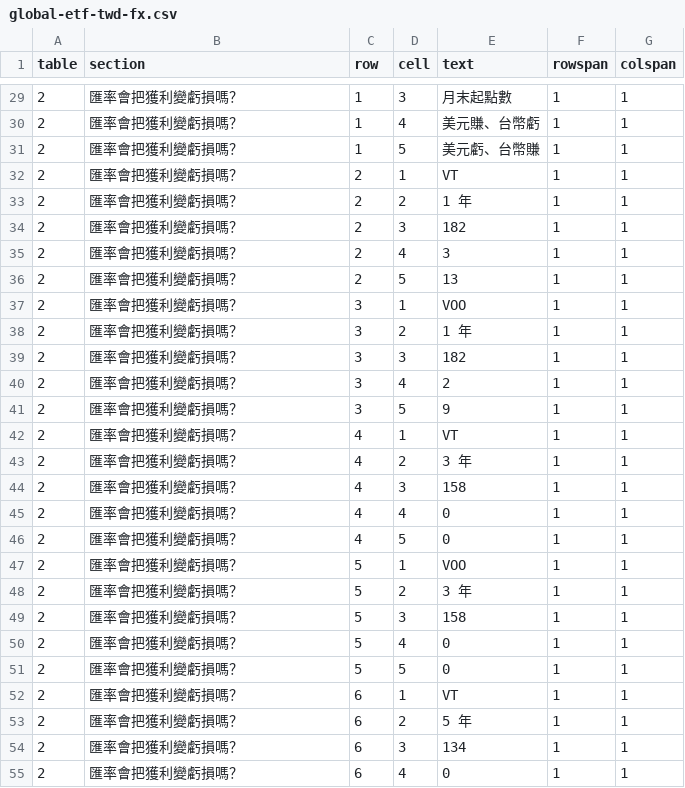
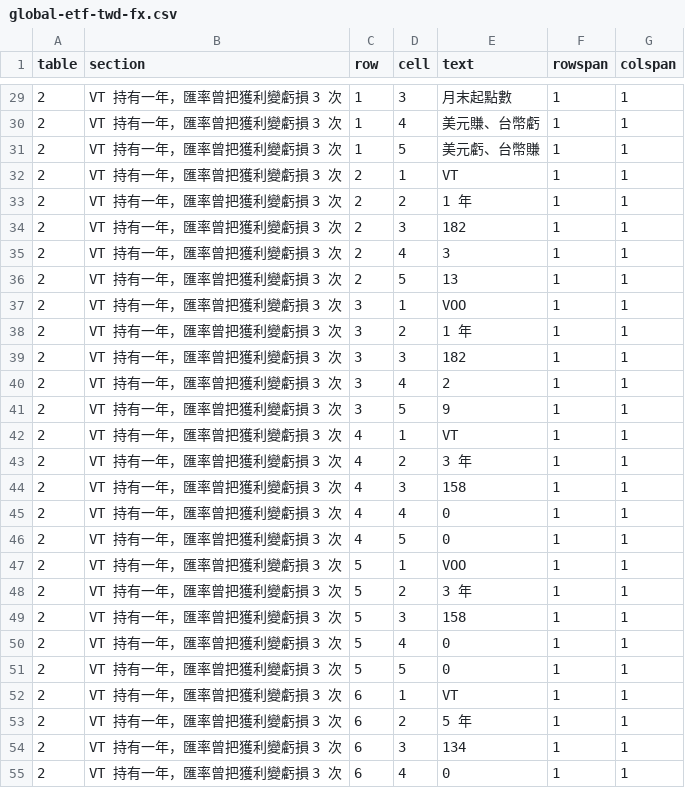
Before and after one commit to keigoks-ivan/tools, a CSV file: invest/data/article-snapshots/global-etf-twd-fx.csv, drawn as a sheet; only a part is shown, gaps mark what is left out; the diff covers the shown part only.

```diff
--- a/invest/data/article-snapshots/global-etf-twd-fx.csv
+++ b/invest/data/article-snapshots/global-etf-twd-fx.csv
@@ -29,27 +29,27 @@
-2,匯率會把獲利變虧損嗎？,1,3,月末起點數,1,1
-2,匯率會把獲利變虧損嗎？,1,4,美元賺、台幣虧,1,1
-2,匯率會把獲利變虧損嗎？,1,5,美元虧、台幣賺,1,1
-2,匯率會把獲利變虧損嗎？,2,1,VT,1,1
-2,匯率會把獲利變虧損嗎？,2,2,1 年,1,1
-2,匯率會把獲利變虧損嗎？,2,3,182,1,1
-2,匯率會把獲利變虧損嗎？,2,4,3,1,1
-2,匯率會把獲利變虧損嗎？,2,5,13,1,1
-2,匯率會把獲利變虧損嗎？,3,1,VOO,1,1
-2,匯率會把獲利變虧損嗎？,3,2,1 年,1,1
-2,匯率會把獲利變虧損嗎？,3,3,182,1,1
-2,匯率會把獲利變虧損嗎？,3,4,2,1,1
-2,匯率會把獲利變虧損嗎？,3,5,9,1,1
-2,匯率會把獲利變虧損嗎？,4,1,VT,1,1
-2,匯率會把獲利變虧損嗎？,4,2,3 年,1,1
-2,匯率會把獲利變虧損嗎？,4,3,158,1,1
-2,匯率會把獲利變虧損嗎？,4,4,0,1,1
-2,匯率會把獲利變虧損嗎？,4,5,0,1,1
-2,匯率會把獲利變虧損嗎？,5,1,VOO,1,1
-2,匯率會把獲利變虧損嗎？,5,2,3 年,1,1
-2,匯率會把獲利變虧損嗎？,5,3,158,1,1
-2,匯率會把獲利變虧損嗎？,5,4,0,1,1
-2,匯率會把獲利變虧損嗎？,5,5,0,1,1
-2,匯率會把獲利變虧損嗎？,6,1,VT,1,1
-2,匯率會把獲利變虧損嗎？,6,2,5 年,1,1
-2,匯率會把獲利變虧損嗎？,6,3,134,1,1
-2,匯率會把獲利變虧損嗎？,6,4,0,1,1
+2,VT 持有一年，匯率曾把獲利變虧損 3 次,1,3,月末起點數,1,1
+2,VT 持有一年，匯率曾把獲利變虧損 3 次,1,4,美元賺、台幣虧,1,1
+2,VT 持有一年，匯率曾把獲利變虧損 3 次,1,5,美元虧、台幣賺,1,1
+2,VT 持有一年，匯率曾把獲利變虧損 3 次,2,1,VT,1,1
+2,VT 持有一年，匯率曾把獲利變虧損 3 次,2,2,1 年,1,1
+2,VT 持有一年，匯率曾把獲利變虧損 3 次,2,3,182,1,1
+2,VT 持有一年，匯率曾把獲利變虧損 3 次,2,4,3,1,1
+2,VT 持有一年，匯率曾把獲利變虧損 3 次,2,5,13,1,1
+2,VT 持有一年，匯率曾把獲利變虧損 3 次,3,1,VOO,1,1
+2,VT 持有一年，匯率曾把獲利變虧損 3 次,3,2,1 年,1,1
+2,VT 持有一年，匯率曾把獲利變虧損 3 次,3,3,182,1,1
+2,VT 持有一年，匯率曾把獲利變虧損 3 次,3,4,2,1,1
+2,VT 持有一年，匯率曾把獲利變虧損 3 次,3,5,9,1,1
+2,VT 持有一年，匯率曾把獲利變虧損 3 次,4,1,VT,1,1
+2,VT 持有一年，匯率曾把獲利變虧損 3 次,4,2,3 年,1,1
+2,VT 持有一年，匯率曾把獲利變虧損 3 次,4,3,158,1,1
+2,VT 持有一年，匯率曾把獲利變虧損 3 次,4,4,0,1,1
+2,VT 持有一年，匯率曾把獲利變虧損 3 次,4,5,0,1,1
+2,VT 持有一年，匯率曾把獲利變虧損 3 次,5,1,VOO,1,1
+2,VT 持有一年，匯率曾把獲利變虧損 3 次,5,2,3 年,1,1
+2,VT 持有一年，匯率曾把獲利變虧損 3 次,5,3,158,1,1
+2,VT 持有一年，匯率曾把獲利變虧損 3 次,5,4,0,1,1
+2,VT 持有一年，匯率曾把獲利變虧損 3 次,5,5,0,1,1
+2,VT 持有一年，匯率曾把獲利變虧損 3 次,6,1,VT,1,1
+2,VT 持有一年，匯率曾把獲利變虧損 3 次,6,2,5 年,1,1
+2,VT 持有一年，匯率曾把獲利變虧損 3 次,6,3,134,1,1
+2,VT 持有一年，匯率曾把獲利變虧損 3 次,6,4,0,1,1
```
Also changed, not shown: 33 edited cells elsewhere in this file, 3 other files.
